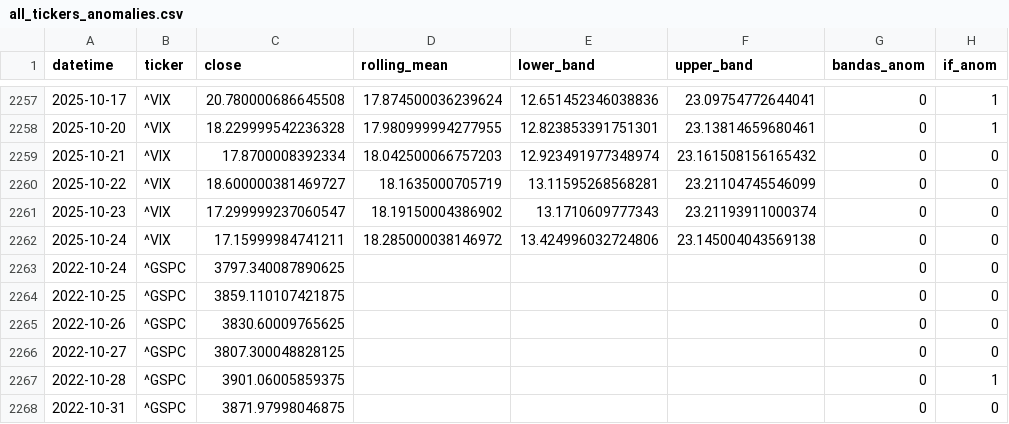
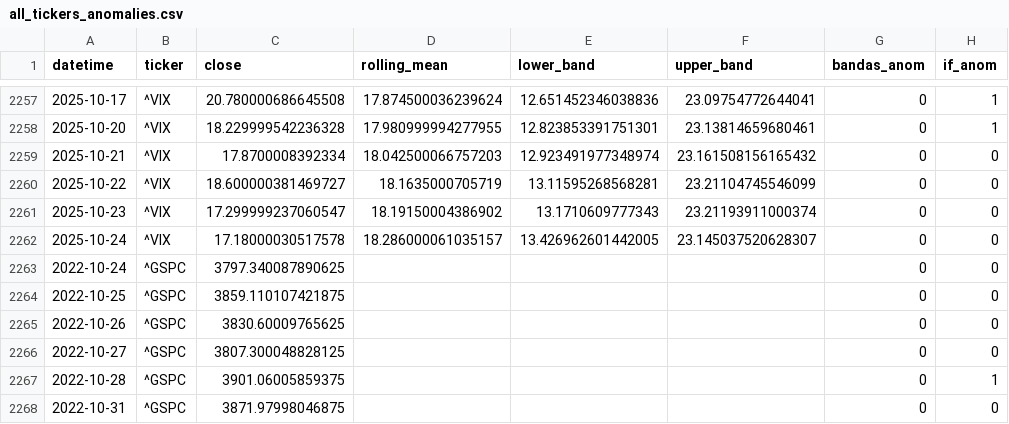
Before and after one commit to midaslab23/conections, a CSV file: out/all_tickers_anomalies.csv, drawn as a sheet; only a part is shown, gaps mark what is left out; the diff names each change by its address in the sheet, - before the commit and + after, or states it on an @@ line.

```diff
--- a/out/all_tickers_anomalies.csv
+++ b/out/all_tickers_anomalies.csv
-C2262 (close): 17.15999984741211
+C2262 (close): 17.18000030517578
-D2262 (rolling_mean): 18.285000038146972
+D2262 (rolling_mean): 18.286000061035157
-E2262 (lower_band): 13.424996032724806
+E2262 (lower_band): 13.426962601442005
-F2262 (upper_band): 23.145004043569138
+F2262 (upper_band): 23.145037520628307
```
Also changed, not shown: 1 other file.
